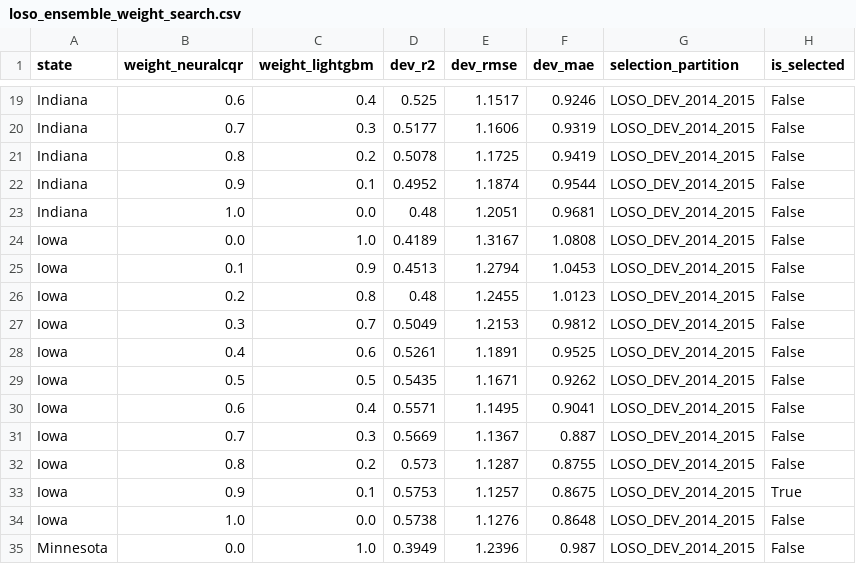
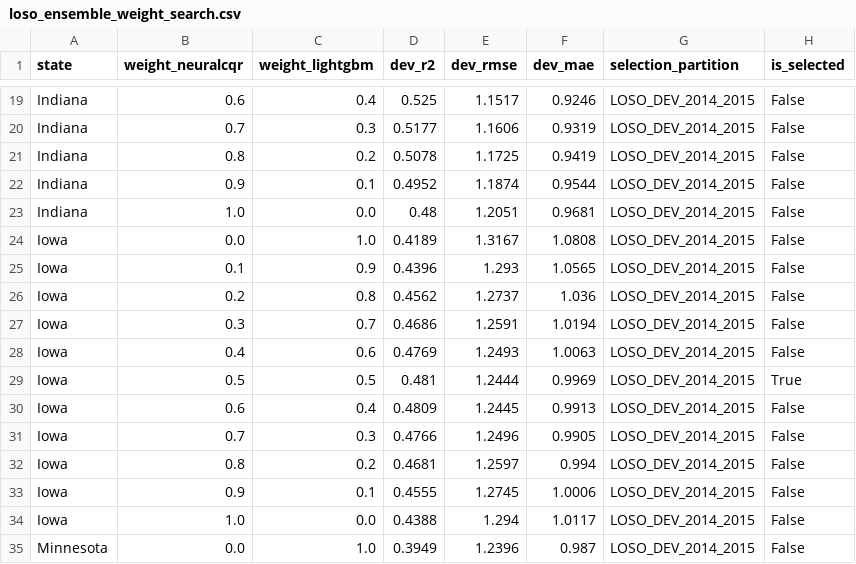
Before and after one commit to Karthikreddy1010/CropFusion, a CSV file: outputs_master/reports/loso_ensemble_weight_search.csv, drawn as a sheet; only a part is shown, gaps mark what is left out; the diff covers the shown part only.

```diff
--- a/outputs_master/reports/loso_ensemble_weight_search.csv
+++ b/outputs_master/reports/loso_ensemble_weight_search.csv
@@ -24,12 +24,12 @@ Indiana,1.0,0.0,0.48,1.2051,0.9681,LOSO_DEV_2014_2015,False
 Iowa,0.0,1.0,0.4189,1.3167,1.0808,LOSO_DEV_2014_2015,False
-Iowa,0.1,0.9,0.4513,1.2794,1.0453,LOSO_DEV_2014_2015,False
-Iowa,0.2,0.8,0.48,1.2455,1.0123,LOSO_DEV_2014_2015,False
-Iowa,0.3,0.7,0.5049,1.2153,0.9812,LOSO_DEV_2014_2015,False
-Iowa,0.4,0.6,0.5261,1.1891,0.9525,LOSO_DEV_2014_2015,False
-Iowa,0.5,0.5,0.5435,1.1671,0.9262,LOSO_DEV_2014_2015,False
-Iowa,0.6,0.4,0.5571,1.1495,0.9041,LOSO_DEV_2014_2015,False
-Iowa,0.7,0.3,0.5669,1.1367,0.887,LOSO_DEV_2014_2015,False
-Iowa,0.8,0.2,0.573,1.1287,0.8755,LOSO_DEV_2014_2015,False
-Iowa,0.9,0.1,0.5753,1.1257,0.8675,LOSO_DEV_2014_2015,True
-Iowa,1.0,0.0,0.5738,1.1276,0.8648,LOSO_DEV_2014_2015,False
+Iowa,0.1,0.9,0.4396,1.293,1.0565,LOSO_DEV_2014_2015,False
+Iowa,0.2,0.8,0.4562,1.2737,1.036,LOSO_DEV_2014_2015,False
+Iowa,0.3,0.7,0.4686,1.2591,1.0194,LOSO_DEV_2014_2015,False
+Iowa,0.4,0.6,0.4769,1.2493,1.0063,LOSO_DEV_2014_2015,False
+Iowa,0.5,0.5,0.481,1.2444,0.9969,LOSO_DEV_2014_2015,True
+Iowa,0.6,0.4,0.4809,1.2445,0.9913,LOSO_DEV_2014_2015,False
+Iowa,0.7,0.3,0.4766,1.2496,0.9905,LOSO_DEV_2014_2015,False
+Iowa,0.8,0.2,0.4681,1.2597,0.994,LOSO_DEV_2014_2015,False
+Iowa,0.9,0.1,0.4555,1.2745,1.0006,LOSO_DEV_2014_2015,False
+Iowa,1.0,0.0,0.4388,1.294,1.0117,LOSO_DEV_2014_2015,False
 Minnesota,0.0,1.0,0.3949,1.2396,0.987,LOSO_DEV_2014_2015,False
```
Also changed, not shown: 128 edited cells elsewhere in this file, outputs_master/reports/loso_calibration_diagnostics.csv, outputs_master/reports/loso_ensemble_weights.csv, 22 other files.
